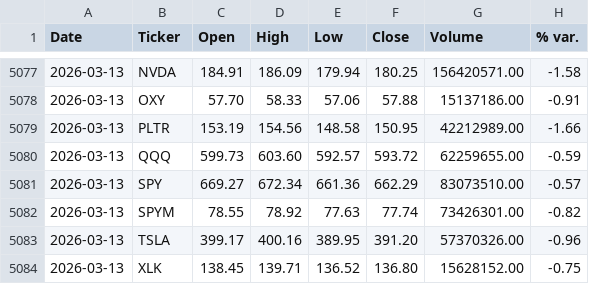
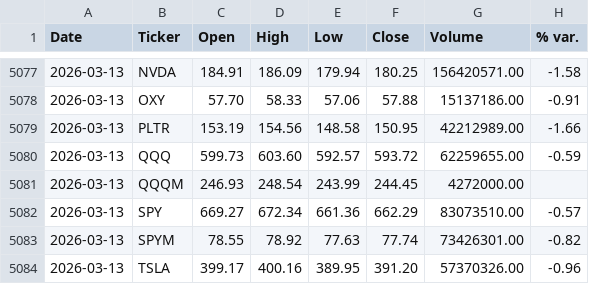
Before and after one commit to faviocanturini-tech/precios-acciones, a CSV file: data/auto_update_log.csv, drawn as a sheet; only a part is shown, gaps mark what is left out; the shorter side is filled out with more unchanged rows.

```diff
--- a/data/auto_update_log.csv
+++ b/data/auto_update_log.csv
@@ -5080,2 +5080,3 @@ Date,Ticker,Open,High,Low,Close,Volume,% var.
 2026-03-13,QQQ,599.73,603.60,592.57,593.72,62259655.00,-0.59
+2026-03-13,QQQM,246.93,248.54,243.99,244.45,4272000.00,
 2026-03-13,SPY,669.27,672.34,661.36,662.29,83073510.00,-0.57
```
